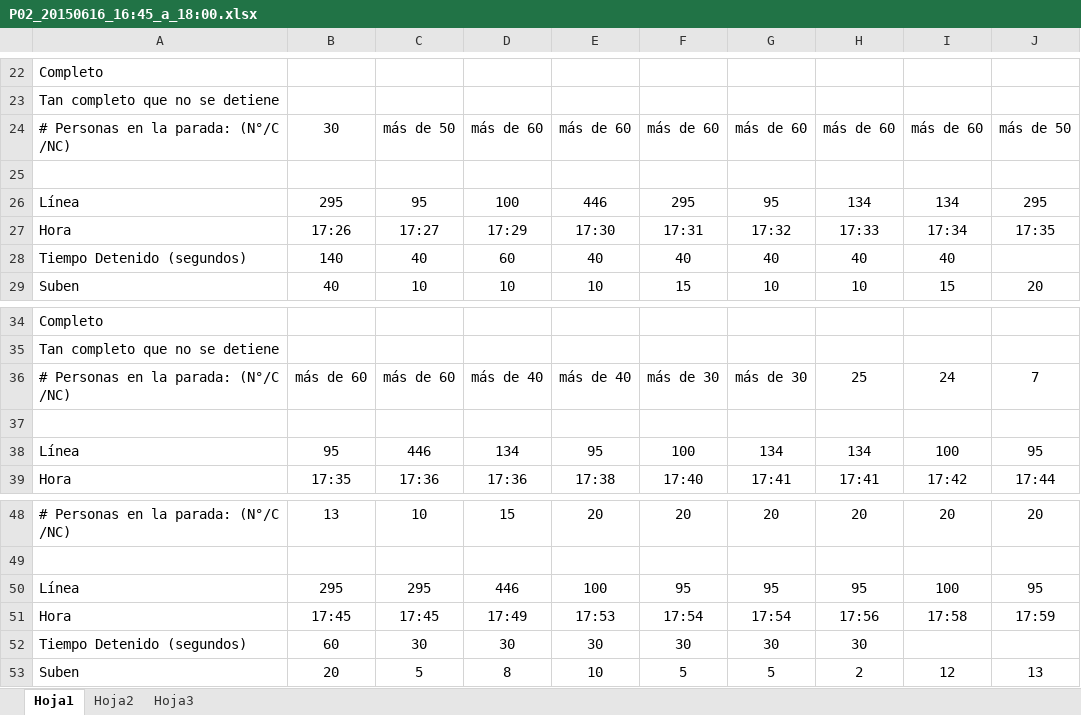
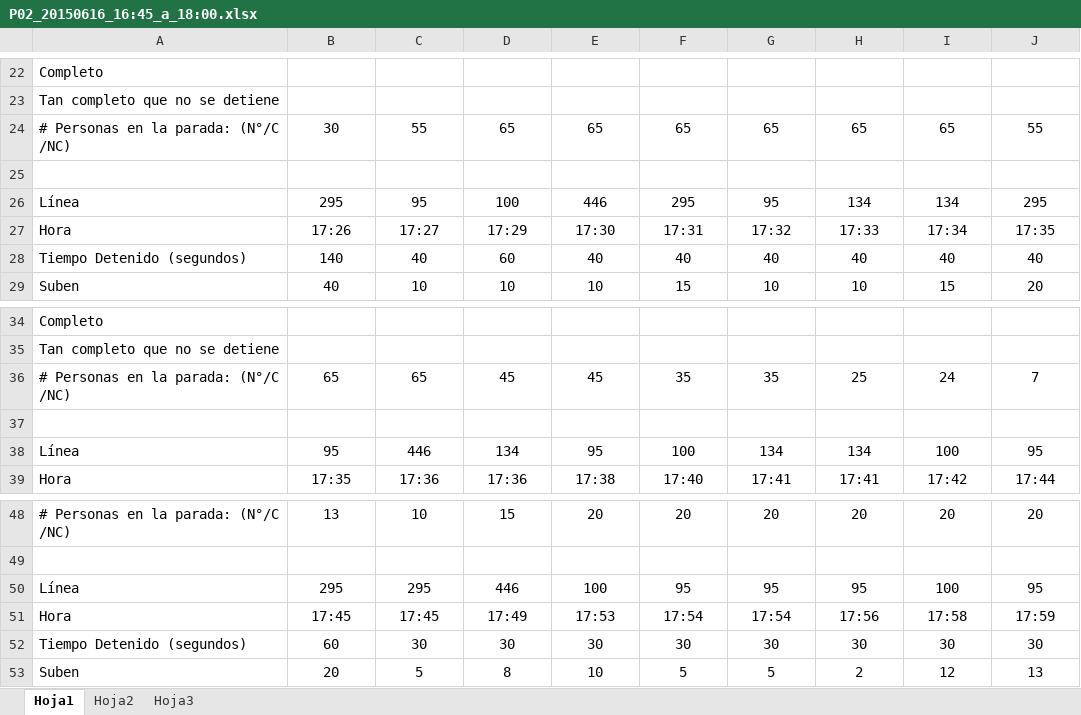
Before and after one commit to radosm/undav, an Excel workbook: mediciones/P02_20150616_16:45_a_18:00.xlsx, sheet Hoja1, drawn as a sheet; only a part is shown, gaps mark what is left out; values as stored, in another font and other column widths than the file's, no borders; removed rows and columns are numbered as before the commit, all else as after; the diff names each change by its address in the sheet, - before the commit and + after, or states it on an @@ line.

```diff
--- a/mediciones/P02_20150616_16:45_a_18:00.xlsx (sheet Hoja1)
+++ b/mediciones/P02_20150616_16:45_a_18:00.xlsx (sheet Hoja1)
-row 24: # Personas en la parada: (N°/C /NC) | 30 | más de 50 | más de 60 | más de 60 | más de 60 | más de 60 | más de 60 | más de 60 | más de 50
+row 24: # Personas en la parada: (N°/C /NC) | 30 | 55 | 65 | 65 | 65 | 65 | 65 | 65 | 55
-J28: (empty)
+J28: 40
-B36: más de 60
+B36: 65
-C36: más de 60
+C36: 65
-D36: más de 40
+D36: 45
-E36: más de 40
+E36: 45
-F36: más de 30
+F36: 35
-G36: más de 30
+G36: 35
-I52: (empty)
+I52: 30
-J52: (empty)
+J52: 30
```
Also changed, not shown: mediciones/P05_20150623_16:45_a_18:00.xlsx, mediciones/P07_20150707_16:45_a_18:00.xlsx, 21 other files.
